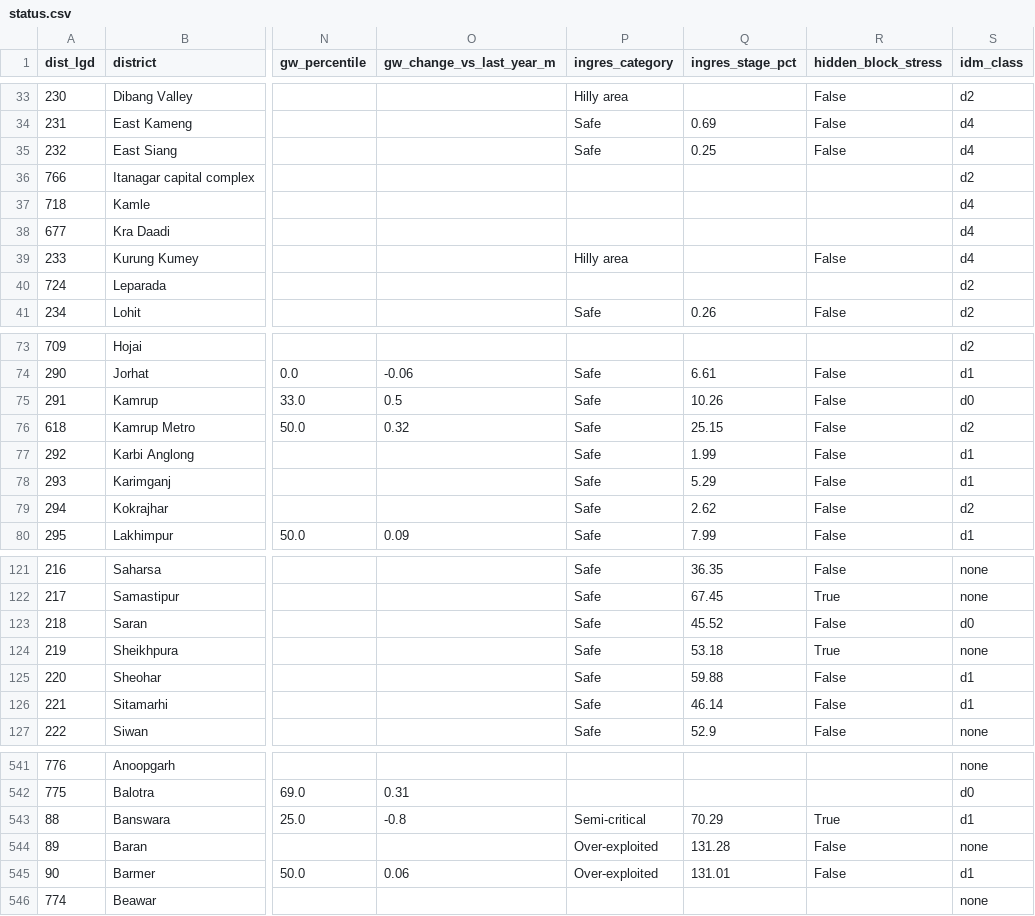
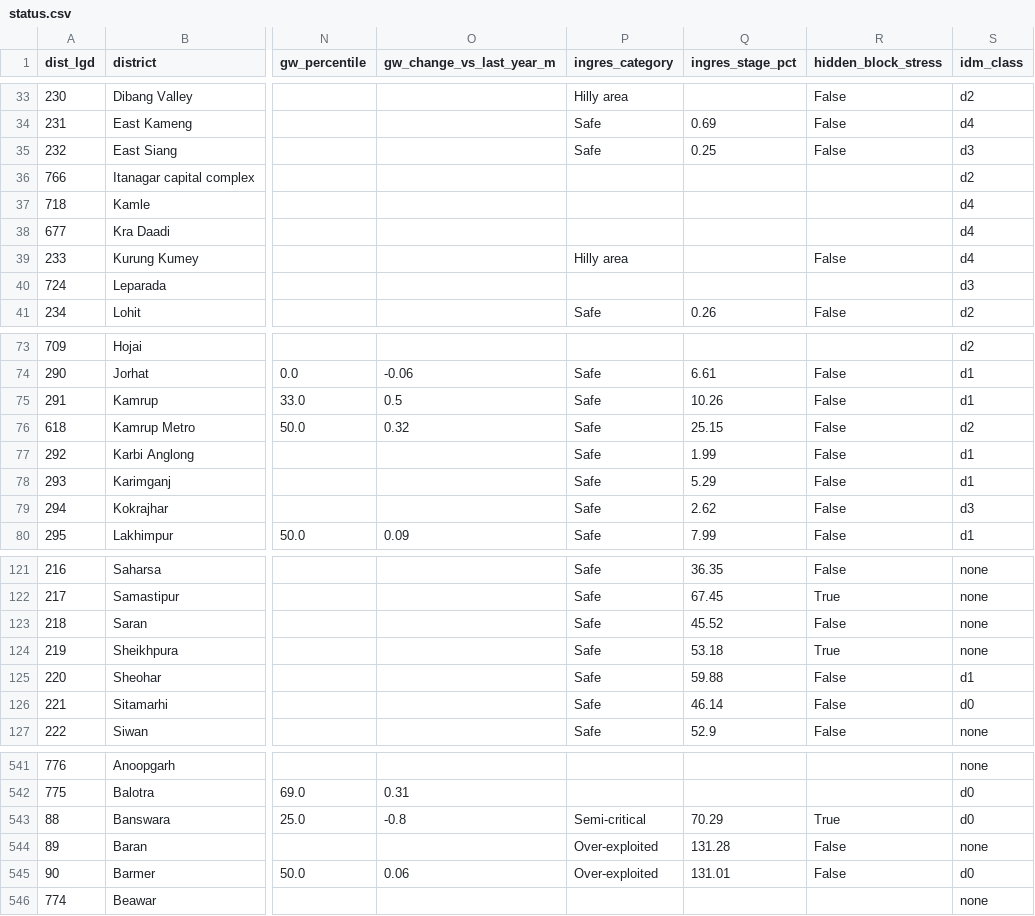
Before and after one commit to Rushikeshay/India_Drought_Tracker, a CSV file: web/data/status.csv, drawn as a sheet; only a part is shown, gaps mark what is left out; the diff covers the shown part only; the diff names each change by its address in the sheet, - before the commit and + after, or states it on an @@ line.

```diff
--- a/web/data/status.csv
+++ b/web/data/status.csv
-S35 (idm_class): d4
+S35 (idm_class): d3
-S40 (idm_class): d2
+S40 (idm_class): d3
-S75 (idm_class): d0
+S75 (idm_class): d1
-S79 (idm_class): d2
+S79 (idm_class): d3
-S123 (idm_class): d0
+S123 (idm_class): none
-S126 (idm_class): d1
+S126 (idm_class): d0
-S543 (idm_class): d1
+S543 (idm_class): d0
-S545 (idm_class): d1
+S545 (idm_class): d0
```
Also changed, not shown: 48 edited cells elsewhere in this file, 5 other files.
